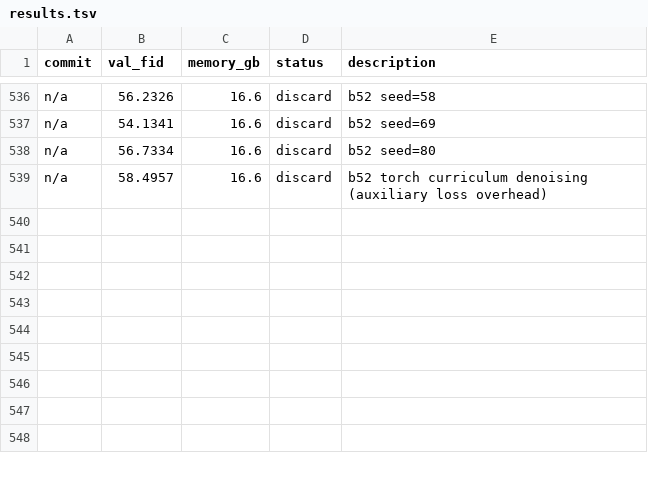
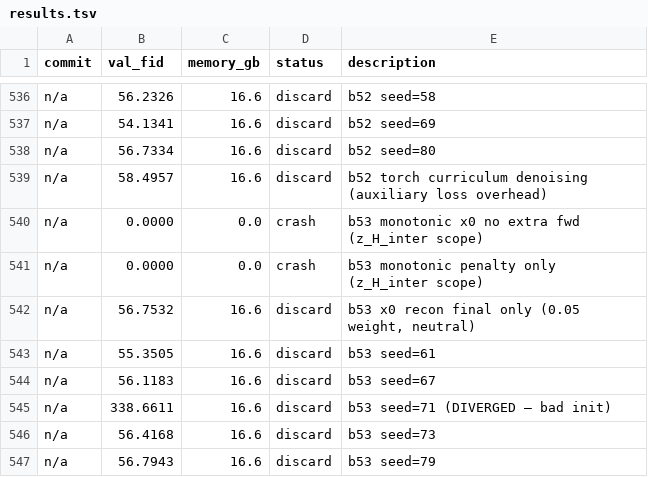
Before and after one commit to Fchaubard/zero_order_diffusion_autoresearcher, a TSV file: results.tsv, drawn as a sheet; only a part is shown, gaps mark what is left out; the diff names each change by its address in the sheet, - before the commit and + after, or states it on an @@ line.

Commit message:
546 experiments: x0 recon neutral, monotonic crashed, seed 71 diverged. FID ~56±2. Best: 52.86 (85.3%).

```diff
--- a/results.tsv
+++ b/results.tsv
+row 540: n/a | 0.0000 | 0.0 | crash | b53 monotonic x0 no extra fwd (z_H_inter scope)
+row 541: n/a | 0.0000 | 0.0 | crash | b53 monotonic penalty only (z_H_inter scope)
+row 542: n/a | 56.7532 | 16.6 | discard | b53 x0 recon final only (0.05 weight, neutral)
+row 543: n/a | 55.3505 | 16.6 | discard | b53 seed=61
+row 544: n/a | 56.1183 | 16.6 | discard | b53 seed=67
+row 545: n/a | 338.6611 | 16.6 | discard | b53 seed=71 (DIVERGED — bad init)
+row 546: n/a | 56.4168 | 16.6 | discard | b53 seed=73
+row 547: n/a | 56.7943 | 16.6 | discard | b53 seed=79
```
Also changed, not shown: 1 other file.
